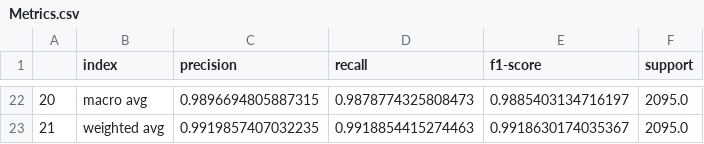
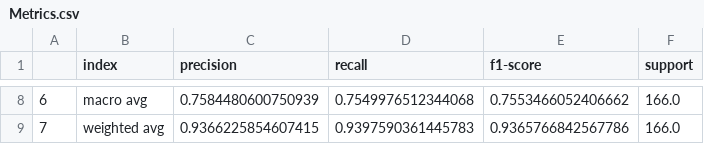
Before and after one commit to OnaisKhanMohammed/Name_And_Address_Parser_Testing, a CSV file: Metrics.csv, drawn as a sheet; only a part is shown, gaps mark what is left out; addresses are those after the commit; the diff covers the shown part only; the diff names each change by its address in the sheet, - before the commit and + after, or states it on an @@ line.

```diff
--- a/Metrics.csv
+++ b/Metrics.csv
@@ column A renumbered from row 7 down @@
-C8 (precision): 0.9896694805887315
+C8 (precision): 0.7584480600750939
-D8 (recall): 0.9878774325808473
+D8 (recall): 0.7549976512344068
-E8 (f1-score): 0.9885403134716197
+E8 (f1-score): 0.7553466052406662
-F8:F9 (support): 2095.0
+F8:F9 (support): 166.0
-C9 (precision): 0.9919857407032235
+C9 (precision): 0.9366225854607415
-D9 (recall): 0.9918854415274463
+D9 (recall): 0.9397590361445783
-E9 (f1-score): 0.9918630174035367
+E9 (f1-score): 0.9365766842567786
```
Also changed, not shown: 5 added rows, 19 removed rows and 4 edited cells elsewhere in this file.
